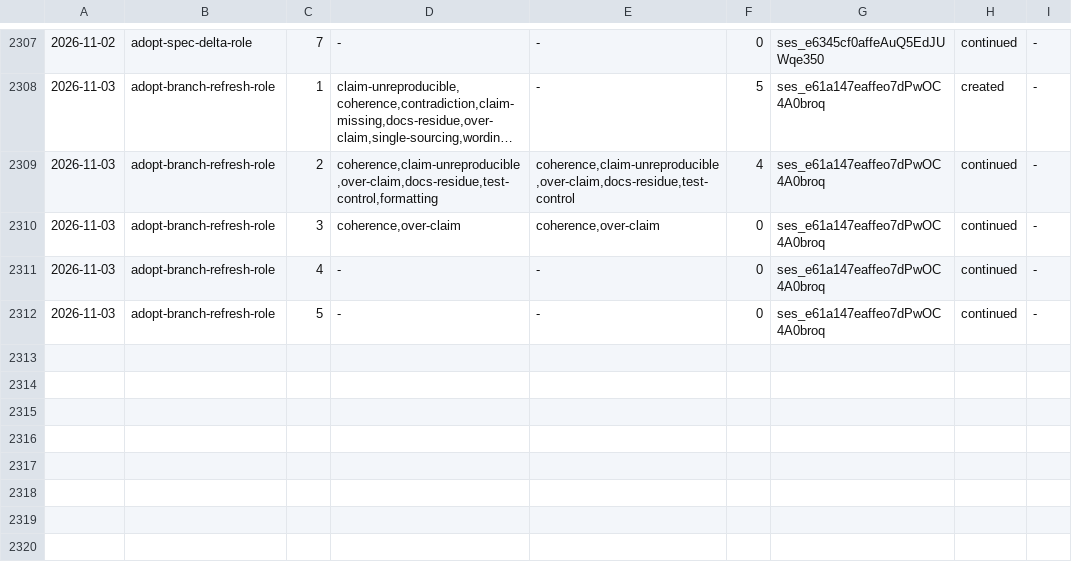
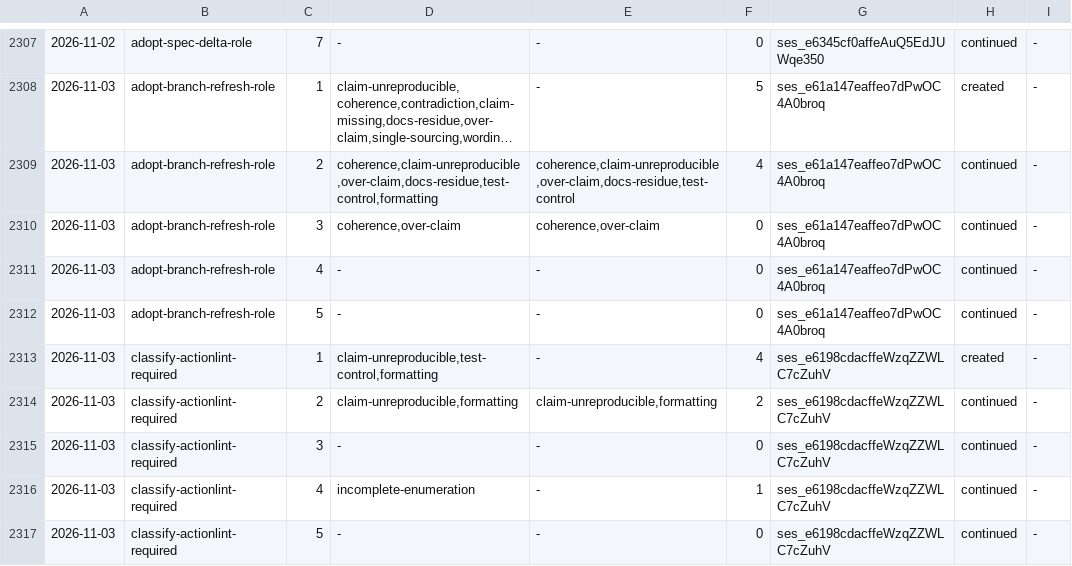
Before and after one commit to aanbrn/axon-showcase, a TSV file: docs/review-rounds.tsv, drawn as a sheet; only a part is shown, gaps mark what is left out; long unchanged cells end in …; the diff names each change by its address in the sheet, - before the commit and + after, or states it on an @@ line.

Commit message:
Classify actionlint as a required probe (#823)
* Classify actionlint as a required probe

`check` runs `workflowLint`, which refuses to lint without actionlint, and
both `AGENTS.md` and the README place the tool on the default build-and-test
path — but the doctor declared its probe optional, so a machine without it was
diagnosed as fit and then failed the first `check`.

The declaration's class is the whole fix: detection, version read, install
hint, and report line are untouched, so only the default run's exit code
moves. The required-set control now names the probe, and the below-floor
fixture gains a stub for it plus an assertion that every required probe reads
satisfied at the interpreter's floor, so a dropped stub fails naming that
probe instead of Python.

* Archive classify-actionlint-required

Syncs both MODIFIED blocks into showcase/quality/toolchain-check: the
required-tool and Git-hooks scenarios now name actionlint among the required
prerequisites. The Purpose is untouched — it describes the probe set
generically, and actionlint was already a probe — and the archived tasks.md
carries the confirmations that the sync changed nothing else.

```diff
--- a/docs/review-rounds.tsv
+++ b/docs/review-rounds.tsv
+row 2313: 2026-11-03 | classify-actionlint-required | 1 | claim-unreproducible,test-control,formatting | - | 4 | ses_e6198cdacffeWzqZZWLC7cZuhV | created | -
+row 2314: 2026-11-03 | classify-actionlint-required | 2 | claim-unreproducible,formatting | claim-unreproducible,formatting | 2 | ses_e6198cdacffeWzqZZWLC7cZuhV | continued | -
+row 2315: 2026-11-03 | classify-actionlint-required | 3 | - | - | 0 | ses_e6198cdacffeWzqZZWLC7cZuhV | continued | -
+row 2316: 2026-11-03 | classify-actionlint-required | 4 | incomplete-enumeration | - | 1 | ses_e6198cdacffeWzqZZWLC7cZuhV | continued | -
+row 2317: 2026-11-03 | classify-actionlint-required | 5 | - | - | 0 | ses_e6198cdacffeWzqZZWLC7cZuhV | continued | -
```
Also changed, not shown: 11 other files.
